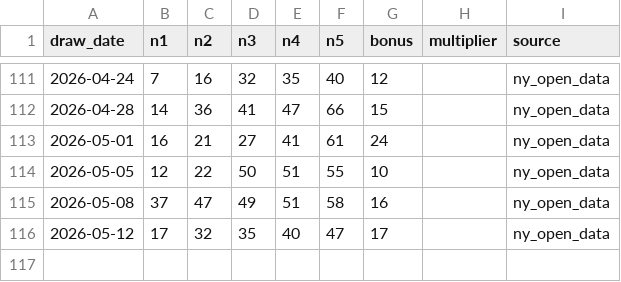
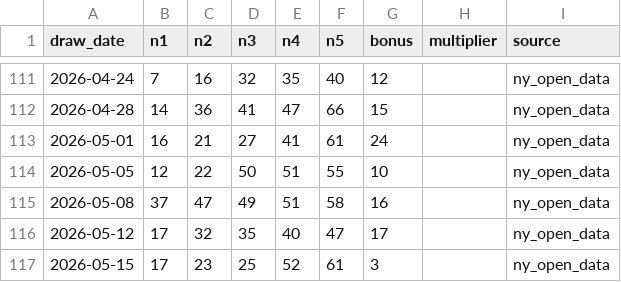
Before and after one commit to currygohan/currygohan-predictor, a CSV file: data/mega_millions.csv, drawn as a sheet; only a part is shown, gaps mark what is left out; the diff names each change by its address in the sheet, - before the commit and + after, or states it on an @@ line.

```diff
--- a/data/mega_millions.csv
+++ b/data/mega_millions.csv
+row 117: 2026-05-15 | 17 | 23 | 25 | 52 | 61 | 3 |  | ny_open_data
```
Also changed, not shown: data/prediction_history.csv.
